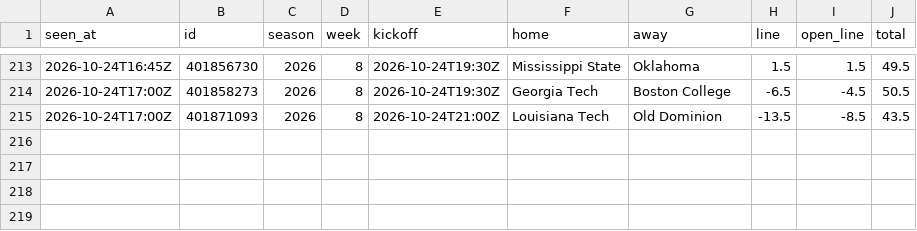
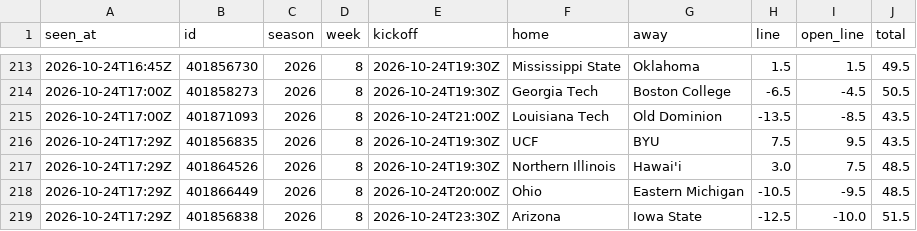
Before and after one commit to davischamann-alt/NCAAF-Spread-Projection, a CSV file: data/live/line_history.csv, drawn as a sheet; only a part is shown, gaps mark what is left out; the diff names each change by its address in the sheet, - before the commit and + after, or states it on an @@ line.

```diff
--- a/data/live/line_history.csv
+++ b/data/live/line_history.csv
+row 216: 2026-10-24T17:29Z | 401856835 | 2026 | 8 | 2026-10-24T19:30Z | UCF | BYU | 7.5 | 9.5 | 43.5
+row 217: 2026-10-24T17:29Z | 401864526 | 2026 | 8 | 2026-10-24T19:30Z | Northern Illinois | Hawai'i | 3.0 | 7.5 | 48.5
+row 218: 2026-10-24T17:29Z | 401866449 | 2026 | 8 | 2026-10-24T20:00Z | Ohio | Eastern Michigan | -10.5 | -9.5 | 48.5
+row 219: 2026-10-24T17:29Z | 401856838 | 2026 | 8 | 2026-10-24T23:30Z | Arizona | Iowa State | -12.5 | -10.0 | 51.5
```
Also changed, not shown: data/live/picks.csv, 2 other files.
